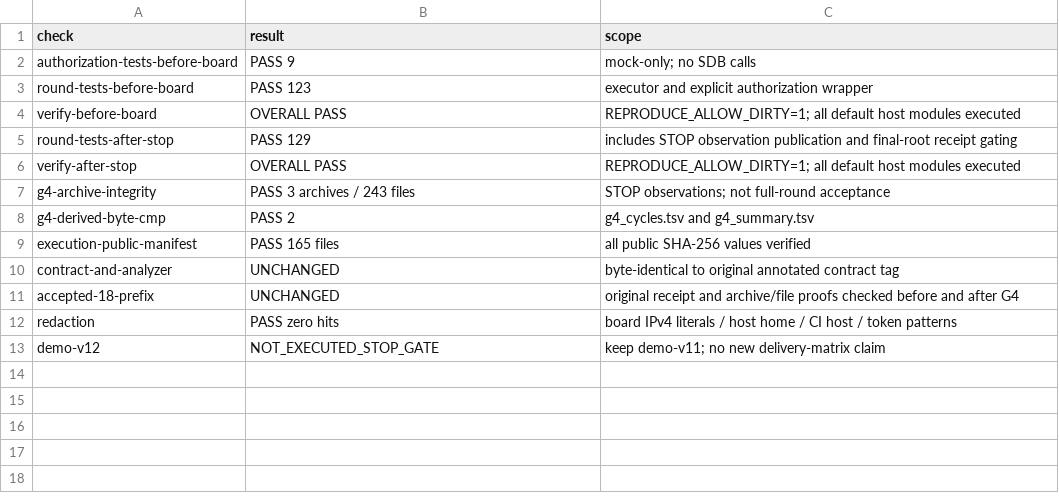
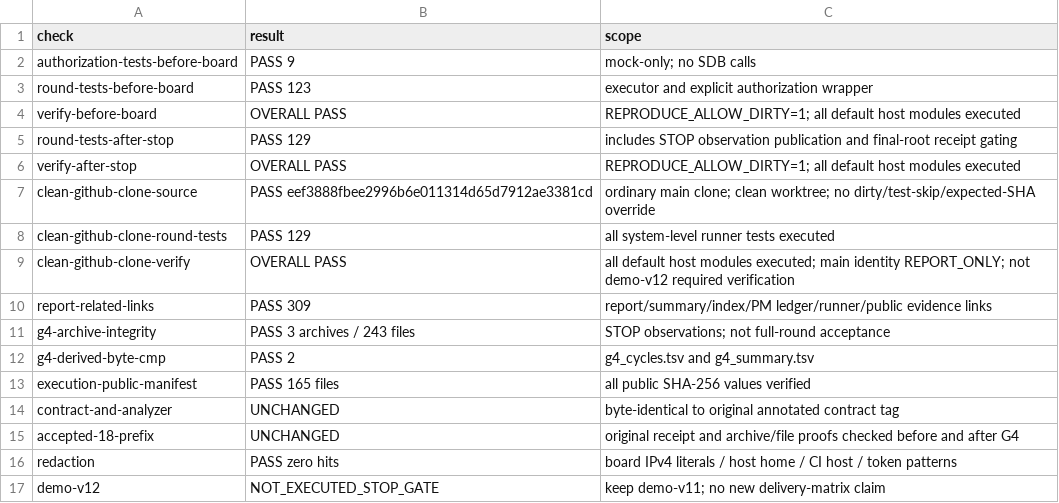
Before and after one commit to lhmax2010/glibc_optimization, a TSV file: data/raw/system_level_before_after_20260908/g4_authorized_20260910/host_checks.tsv, drawn as a sheet; the diff names each change by its address in the sheet, - before the commit and + after, or states it on an @@ line.

Commit message:
docs(SYSTEM-G4): record clean-clone verification and preserve demo-v11

```diff
--- a/data/raw/system_level_before_after_20260908/g4_authorized_20260910/host_checks.tsv
+++ b/data/raw/system_level_before_after_20260908/g4_authorized_20260910/host_checks.tsv
+row 7: clean-github-clone-source | PASS eef3888fbee2996b6e011314d65d7912ae3381cd | ordinary main clone; clean worktree; no dirty/test-skip/expected-SHA override
+row 8: clean-github-clone-round-tests | PASS 129 | all system-level runner tests executed
+row 9: clean-github-clone-verify | OVERALL PASS | all default host modules executed; main identity REPORT_ONLY; not demo-v12 required verification
+row 10: report-related-links | PASS 309 | report/summary/index/PM ledger/runner/public evidence links
```
Also changed, not shown: 1 other file.
